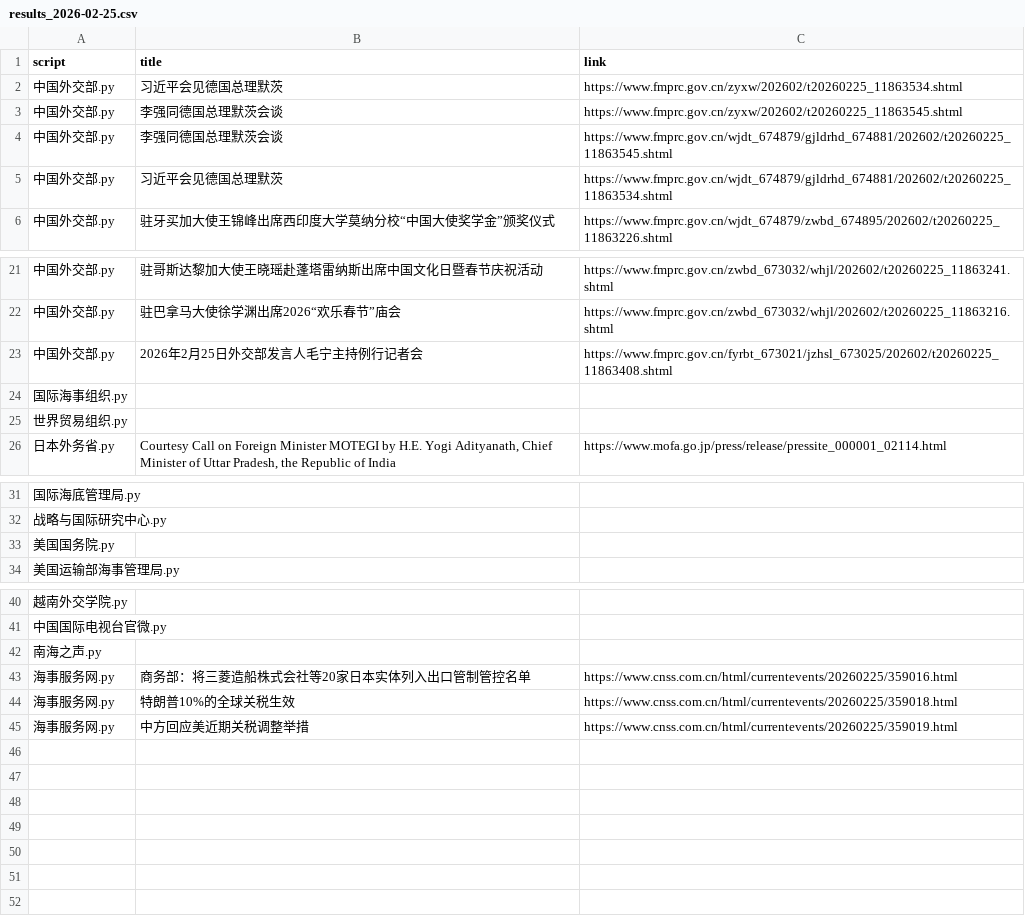
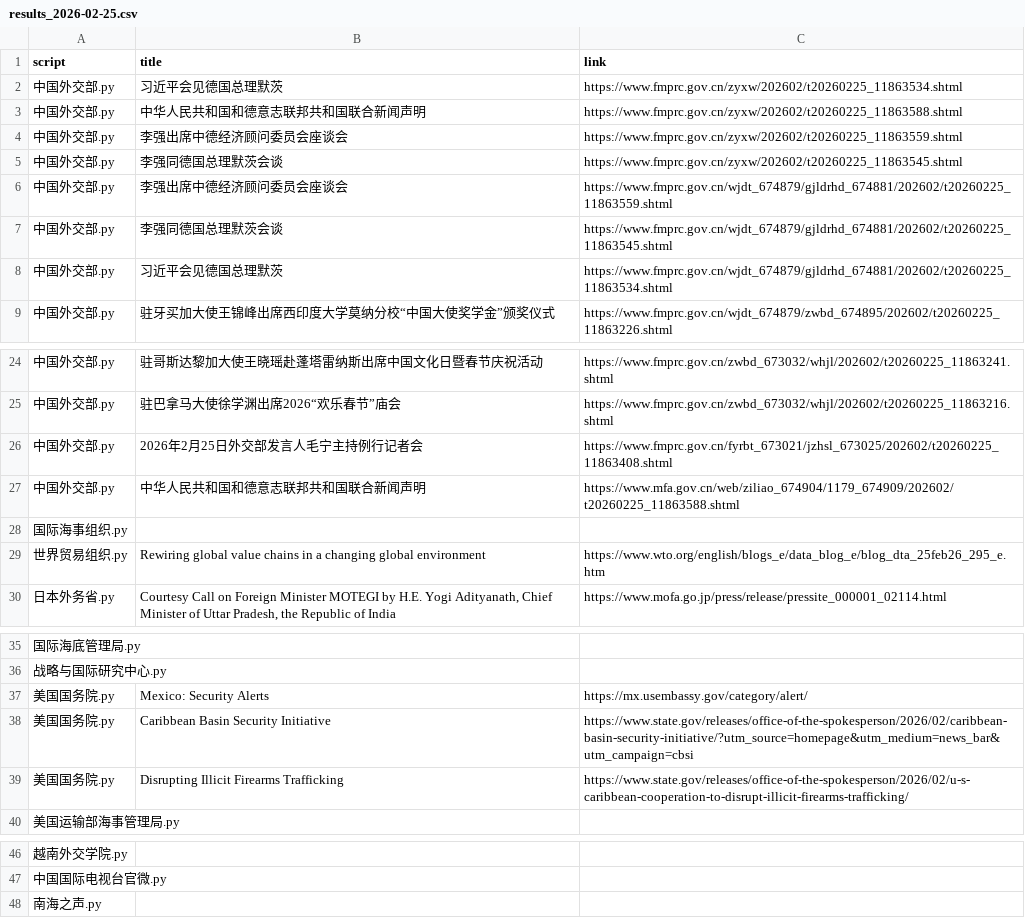
Before and after one commit to KACSH9/---, a CSV file: results_2026-02-25.csv, drawn as a sheet; only a part is shown, gaps mark what is left out.

```diff
--- a/results_2026-02-25.csv
+++ b/results_2026-02-25.csv
@@ -2,3 +2,6 @@ script,title,link
 中国外交部.py,习近平会见德国总理默茨,https://www.fmprc.gov.cn/zyxw/202602/t20260225_11863534.shtml
+中国外交部.py,中华人民共和国和德意志联邦共和国联合新闻声明,https://www.fmprc.gov.cn/zyxw/202602/t20260225_11863588.shtml
+中国外交部.py,李强出席中德经济顾问委员会座谈会,https://www.fmprc.gov.cn/zyxw/202602/t20260225_11863559.shtml
 中国外交部.py,李强同德国总理默茨会谈,https://www.fmprc.gov.cn/zyxw/202602/t20260225_11863545.shtml
+中国外交部.py,李强出席中德经济顾问委员会座谈会,https://www.fmprc.gov.cn/wjdt_674879/gjldrhd_674881/202602/t20260225_11863559.shtml
 中国外交部.py,李强同德国总理默茨会谈,https://www.fmprc.gov.cn/wjdt_674879/gjldrhd_674881/202602/t20260225_11863545.shtml
@@ -23,4 +26,5 @@ script,title,link
 中国外交部.py,2026年2月25日外交部发言人毛宁主持例行记者会,https://www.fmprc.gov.cn/fyrbt_673021/jzhsl_673025/202602/t20260225_11863408.shtml
+中国外交部.py,中华人民共和国和德意志联邦共和国联合新闻声明,https://www.mfa.gov.cn/web/ziliao_674904/1179_674909/202602/t20260225_11863588.shtml
 国际海事组织.py,,
-世界贸易组织.py,,
+世界贸易组织.py,Rewiring global value chains in a changing global environment,https://www.wto.org/english/blogs_e/data_blog_e/blog_dta_25feb26_295_e.htm
 日本外务省.py,"Courtesy Call on Foreign Minister MOTEGI by H.E. Yogi Adityanath, Chief Minister of Uttar Pradesh, the Republic of India",https://www.mofa.go.jp/press/release/pressite_000001_02114.html
@@ -32,3 +36,5 @@ script,title,link
 战略与国际研究中心.py,,
-美国国务院.py,,
+美国国务院.py,Mexico: Security Alerts,https://mx.usembassy.gov/category/alert/
+美国国务院.py,Caribbean Basin Security Initiative,https://www.state.gov/releases/office-of-the-spokesperson/2026/02/caribbean-basin-security-initiative/?utm_source=homepage&utm_medium=news_bar&utm_campaign=cbsi
+美国国务院.py,Disrupting Illicit Firearms Trafficking,https://www.state.gov/releases/office-of-the-spokesperson/2026/02/u-s-caribbean-cooperation-to-disrupt-illicit-firearms-trafficking/
 美国运输部海事管理局.py,,
@@ -42,4 +48 @@ script,title,link
 南海之声.py,,
-海事服务网.py,商务部：将三菱造船株式会社等20家日本实体列入出口管制管控名单,https://www.cnss.com.cn/html/currentevents/20260225/359016.html
-海事服务网.py,特朗普10%的全球关税生效,https://www.cnss.com.cn/html/currentevents/20260225/359018.html
-海事服务网.py,中方回应美近期关税调整举措,https://www.cnss.com.cn/html/currentevents/20260225/359019.html
```
